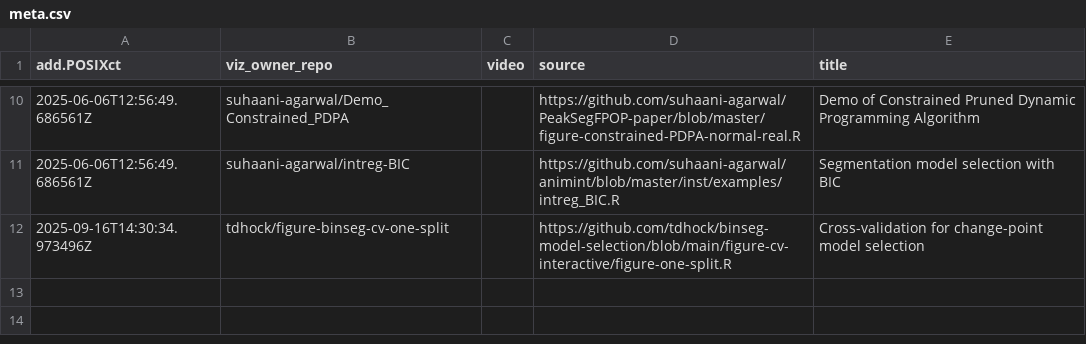
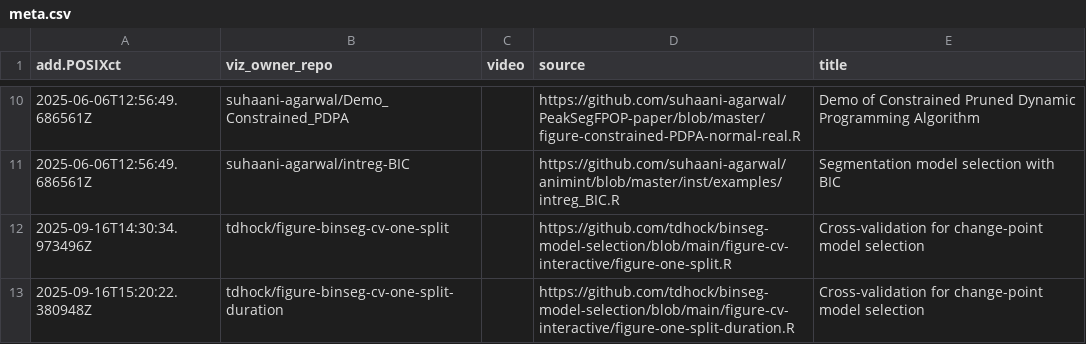
Before and after one commit to tdhock/gallery-change-point, a CSV file: meta.csv, drawn as a sheet; only a part is shown, gaps mark what is left out; the diff names each change by its address in the sheet, - before the commit and + after, or states it on an @@ line.

```diff
--- a/meta.csv
+++ b/meta.csv
+row 13: 2025-09-16T15:20:22.380948Z | tdhock/figure-binseg-cv-one-split-duration |  | https://github.com/tdhock/binseg-model-selection/blob/main/figure-cv-interactive/figure-one-split-duration.R | Cross-validation for change-point model selection
```
Also changed, not shown: 3 other files.
